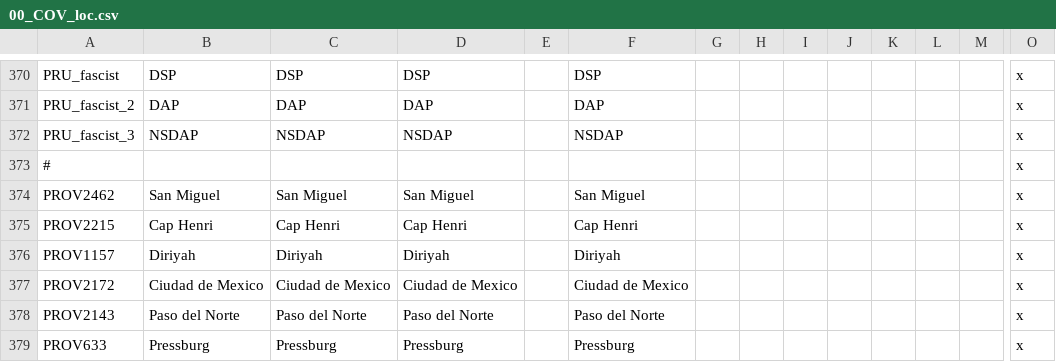
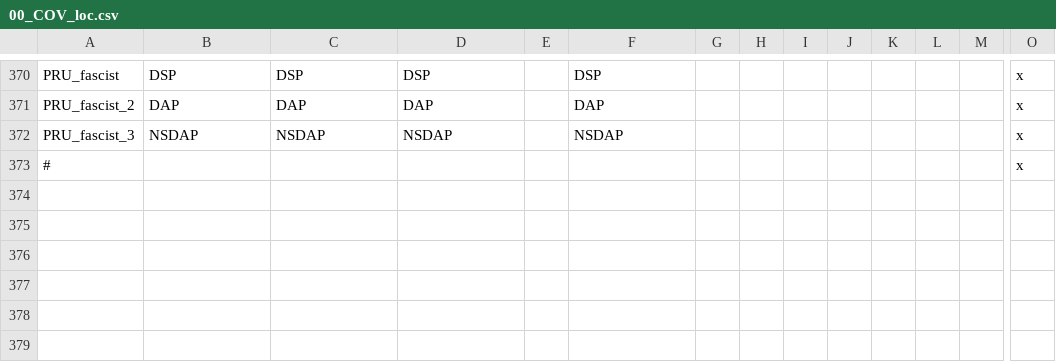
Before and after one commit to Proffan25/COVmod, a CSV file: localisation/00_COV_loc.csv, drawn as a sheet; only a part is shown, gaps mark what is left out; rows hold the shown columns only; the diff names each change by its address in the sheet, - before the commit and + after, or states it on an @@ line.

Commit message:
to much shit to actually list

```diff
--- a/localisation/00_COV_loc.csv
+++ b/localisation/00_COV_loc.csv
-row 374: PROV2462 | San Miguel | San Miguel | San Miguel |  | San Miguel |  |  |  |  |  |  |  | x
-row 375: PROV2215 | Cap Henri | Cap Henri | Cap Henri |  | Cap Henri |  |  |  |  |  |  |  | x
-row 376: PROV1157 | Diriyah | Diriyah | Diriyah |  | Diriyah |  |  |  |  |  |  |  | x
-row 377: PROV2172 | Ciudad de Mexico | Ciudad de Mexico | Ciudad de Mexico |  | Ciudad de Mexico |  |  |  |  |  |  |  | x
-row 378: PROV2143 | Paso del Norte | Paso del Norte | Paso del Norte |  | Paso del Norte |  |  |  |  |  |  |  | x
-row 379: PROV633 | Pressburg | Pressburg | Pressburg |  | Pressburg |  |  |  |  |  |  |  | x
```
Also changed, not shown: localisation/00_HPM_countries.csv, localisation/00_HPM_map.csv, 38 other files.
